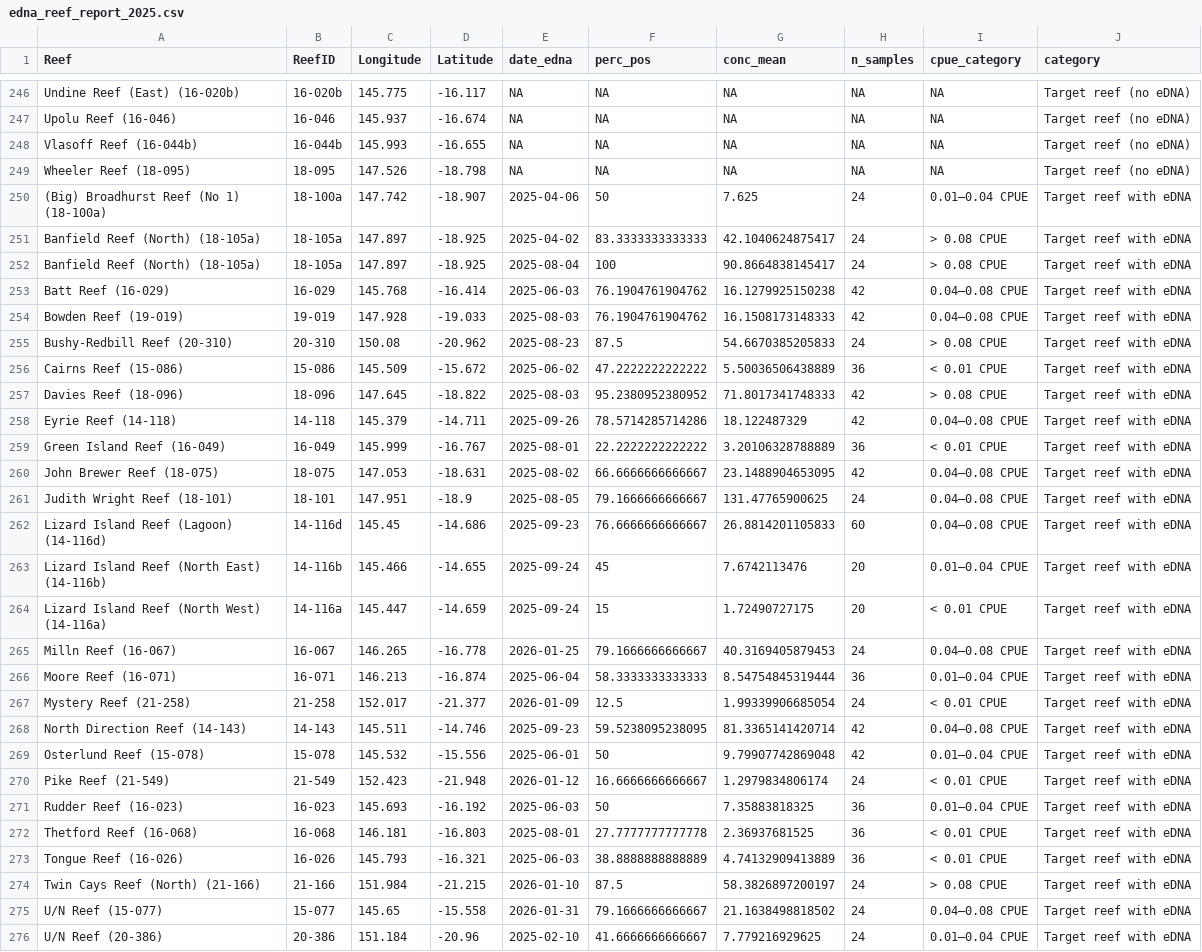
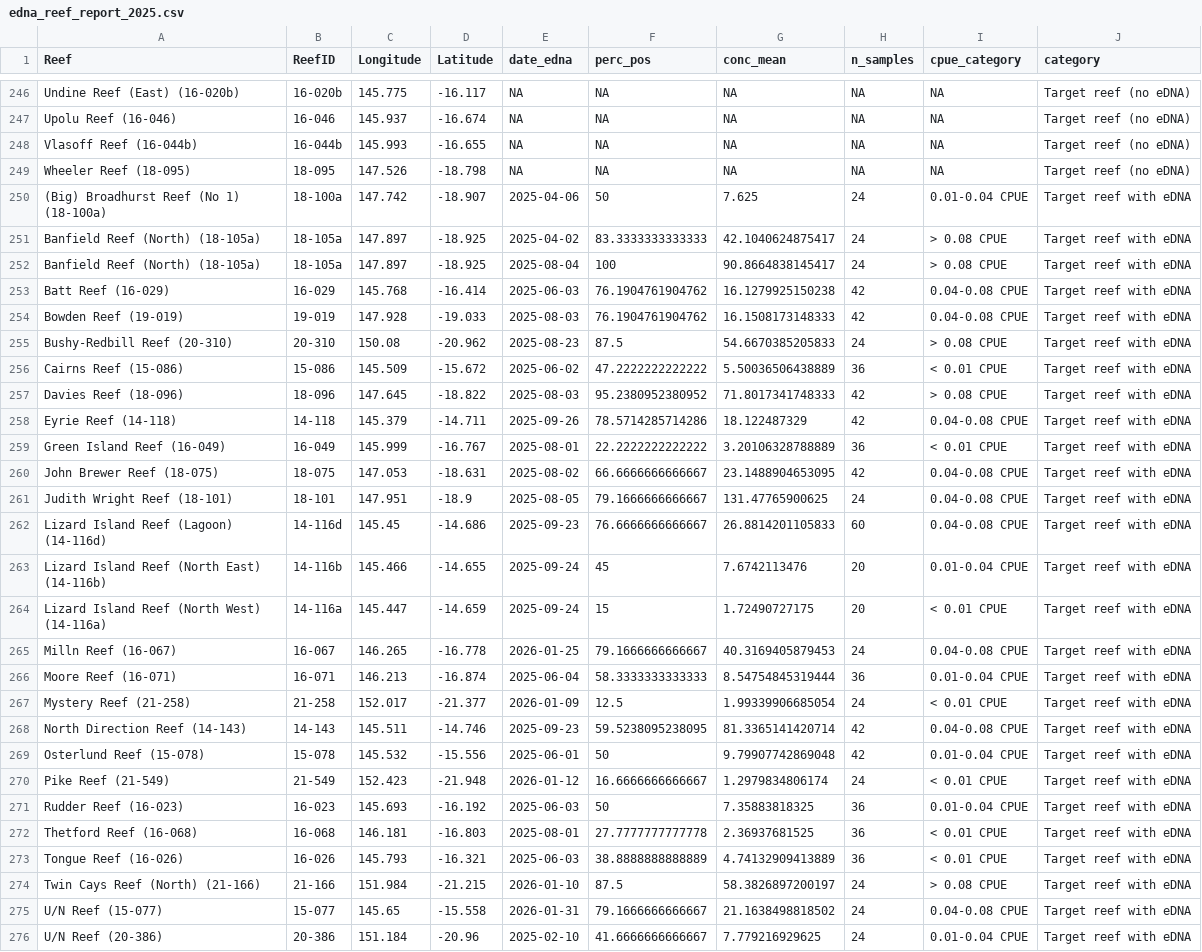
Before and after one commit to sammatthews990/CCIP-eDNA, a CSV file: edna_reef_report_2025.csv, drawn as a sheet; only a part is shown, gaps mark what is left out; the diff covers the shown part only.

```diff
--- a/edna_reef_report_2025.csv
+++ b/edna_reef_report_2025.csv
@@ -249,7 +249,7 @@
 "Wheeler Reef (18-095)","18-095",147.526,-18.798,NA,NA,NA,NA,NA,"Target reef (no eDNA)"
-"(Big) Broadhurst Reef (No 1) (18-100a)","18-100a",147.742,-18.907,2025-04-06,50,7.625,24,"0.01–0.04 CPUE","Target reef with eDNA"
+"(Big) Broadhurst Reef (No 1) (18-100a)","18-100a",147.742,-18.907,2025-04-06,50,7.625,24,"0.01-0.04 CPUE","Target reef with eDNA"
 "Banfield Reef (North) (18-105a)","18-105a",147.897,-18.925,2025-04-02,83.3333333333333,42.1040624875417,24,"> 0.08 CPUE","Target reef with eDNA"
 "Banfield Reef (North) (18-105a)","18-105a",147.897,-18.925,2025-08-04,100,90.8664838145417,24,"> 0.08 CPUE","Target reef with eDNA"
-"Batt Reef (16-029)","16-029",145.768,-16.414,2025-06-03,76.1904761904762,16.1279925150238,42,"0.04–0.08 CPUE","Target reef with eDNA"
-"Bowden Reef (19-019)","19-019",147.928,-19.033,2025-08-03,76.1904761904762,16.1508173148333,42,"0.04–0.08 CPUE","Target reef with eDNA"
+"Batt Reef (16-029)","16-029",145.768,-16.414,2025-06-03,76.1904761904762,16.1279925150238,42,"0.04-0.08 CPUE","Target reef with eDNA"
+"Bowden Reef (19-019)","19-019",147.928,-19.033,2025-08-03,76.1904761904762,16.1508173148333,42,"0.04-0.08 CPUE","Target reef with eDNA"
 "Bushy-Redbill Reef (20-310)","20-310",150.08,-20.962,2025-08-23,87.5,54.6670385205833,24,"> 0.08 CPUE","Target reef with eDNA"
@@ -257,16 +257,16 @@
 "Davies Reef (18-096)","18-096",147.645,-18.822,2025-08-03,95.2380952380952,71.8017341748333,42,"> 0.08 CPUE","Target reef with eDNA"
-"Eyrie Reef (14-118)","14-118",145.379,-14.711,2025-09-26,78.5714285714286,18.122487329,42,"0.04–0.08 CPUE","Target reef with eDNA"
+"Eyrie Reef (14-118)","14-118",145.379,-14.711,2025-09-26,78.5714285714286,18.122487329,42,"0.04-0.08 CPUE","Target reef with eDNA"
 "Green Island Reef (16-049)","16-049",145.999,-16.767,2025-08-01,22.2222222222222,3.20106328788889,36,"< 0.01 CPUE","Target reef with eDNA"
-"John Brewer Reef (18-075)","18-075",147.053,-18.631,2025-08-02,66.6666666666667,23.1488904653095,42,"0.04–0.08 CPUE","Target reef with eDNA"
-"Judith Wright Reef (18-101)","18-101",147.951,-18.9,2025-08-05,79.1666666666667,131.47765900625,24,"0.04–0.08 CPUE","Target reef with eDNA"
-"Lizard Island Reef (Lagoon) (14-116d)","14-116d",145.45,-14.686,2025-09-23,76.6666666666667,26.8814201105833,60,"0.04–0.08 CPUE","Target reef with eDNA"
-"Lizard Island Reef (North East) (14-116b)","14-116b",145.466,-14.655,2025-09-24,45,7.6742113476,20,"0.01–0.04 CPUE","Target reef with eDNA"
+"John Brewer Reef (18-075)","18-075",147.053,-18.631,2025-08-02,66.6666666666667,23.1488904653095,42,"0.04-0.08 CPUE","Target reef with eDNA"
+"Judith Wright Reef (18-101)","18-101",147.951,-18.9,2025-08-05,79.1666666666667,131.47765900625,24,"0.04-0.08 CPUE","Target reef with eDNA"
+"Lizard Island Reef (Lagoon) (14-116d)","14-116d",145.45,-14.686,2025-09-23,76.6666666666667,26.8814201105833,60,"0.04-0.08 CPUE","Target reef with eDNA"
+"Lizard Island Reef (North East) (14-116b)","14-116b",145.466,-14.655,2025-09-24,45,7.6742113476,20,"0.01-0.04 CPUE","Target reef with eDNA"
 "Lizard Island Reef (North West) (14-116a)","14-116a",145.447,-14.659,2025-09-24,15,1.72490727175,20,"< 0.01 CPUE","Target reef with eDNA"
-"Milln Reef (16-067)","16-067",146.265,-16.778,2026-01-25,79.1666666666667,40.3169405879453,24,"0.04–0.08 CPUE","Target reef with eDNA"
-"Moore Reef (16-071)","16-071",146.213,-16.874,2025-06-04,58.3333333333333,8.54754845319444,36,"0.01–0.04 CPUE","Target reef with eDNA"
+"Milln Reef (16-067)","16-067",146.265,-16.778,2026-01-25,79.1666666666667,40.3169405879453,24,"0.04-0.08 CPUE","Target reef with eDNA"
+"Moore Reef (16-071)","16-071",146.213,-16.874,2025-06-04,58.3333333333333,8.54754845319444,36,"0.01-0.04 CPUE","Target reef with eDNA"
 "Mystery Reef (21-258)","21-258",152.017,-21.377,2026-01-09,12.5,1.99339906685054,24,"< 0.01 CPUE","Target reef with eDNA"
-"North Direction Reef (14-143)","14-143",145.511,-14.746,2025-09-23,59.5238095238095,81.3365141420714,42,"0.04–0.08 CPUE","Target reef with eDNA"
-"Osterlund Reef (15-078)","15-078",145.532,-15.556,2025-06-01,50,9.79907742869048,42,"0.01–0.04 CPUE","Target reef with eDNA"
+"North Direction Reef (14-143)","14-143",145.511,-14.746,2025-09-23,59.5238095238095,81.3365141420714,42,"0.04-0.08 CPUE","Target reef with eDNA"
+"Osterlund Reef (15-078)","15-078",145.532,-15.556,2025-06-01,50,9.79907742869048,42,"0.01-0.04 CPUE","Target reef with eDNA"
 "Pike Reef (21-549)","21-549",152.423,-21.948,2026-01-12,16.6666666666667,1.2979834806174,24,"< 0.01 CPUE","Target reef with eDNA"
-"Rudder Reef (16-023)","16-023",145.693,-16.192,2025-06-03,50,7.35883818325,36,"0.01–0.04 CPUE","Target reef with eDNA"
+"Rudder Reef (16-023)","16-023",145.693,-16.192,2025-06-03,50,7.35883818325,36,"0.01-0.04 CPUE","Target reef with eDNA"
 "Thetford Reef (16-068)","16-068",146.181,-16.803,2025-08-01,27.7777777777778,2.36937681525,36,"< 0.01 CPUE","Target reef with eDNA"
@@ -274,3 +274,3 @@
 "Twin Cays Reef (North) (21-166)","21-166",151.984,-21.215,2026-01-10,87.5,58.3826897200197,24,"> 0.08 CPUE","Target reef with eDNA"
-"U/N Reef (15-077)","15-077",145.65,-15.558,2026-01-31,79.1666666666667,21.1638498818502,24,"0.04–0.08 CPUE","Target reef with eDNA"
-"U/N Reef (20-386)","20-386",151.184,-20.96,2025-02-10,41.6666666666667,7.779216929625,24,"0.01–0.04 CPUE","Target reef with eDNA"
+"U/N Reef (15-077)","15-077",145.65,-15.558,2026-01-31,79.1666666666667,21.1638498818502,24,"0.04-0.08 CPUE","Target reef with eDNA"
+"U/N Reef (20-386)","20-386",151.184,-20.96,2025-02-10,41.6666666666667,7.779216929625,24,"0.01-0.04 CPUE","Target reef with eDNA"
```
Also changed, not shown: 18 edited cells elsewhere in this file, 6 other files.
